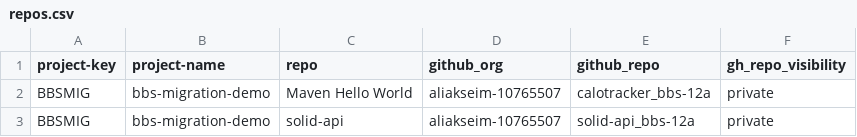
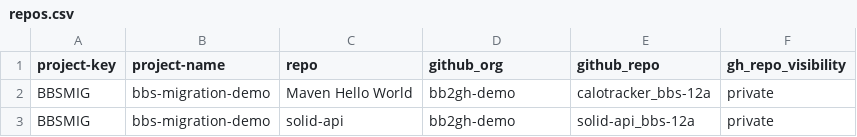
Before and after one commit to bb2gh-demo/bbs2gh-action, a CSV file: repos.csv, drawn as a sheet.

Commit message:
Update GitHub organization for repositories

```diff
--- a/repos.csv
+++ b/repos.csv
@@ -1,3 +1,3 @@
 project-key,project-name,repo,github_org,github_repo,gh_repo_visibility
-BBSMIG,bbs-migration-demo,Maven Hello World,aliakseim-10765507,calotracker_bbs-12a,private
-BBSMIG,bbs-migration-demo,solid-api,aliakseim-10765507,solid-api_bbs-12a,private
+BBSMIG,bbs-migration-demo,Maven Hello World,bb2gh-demo,calotracker_bbs-12a,private
+BBSMIG,bbs-migration-demo,solid-api,bb2gh-demo,solid-api_bbs-12a,private
```
